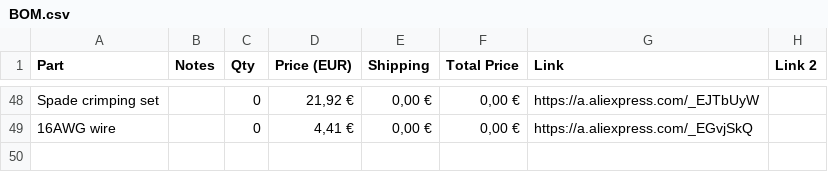
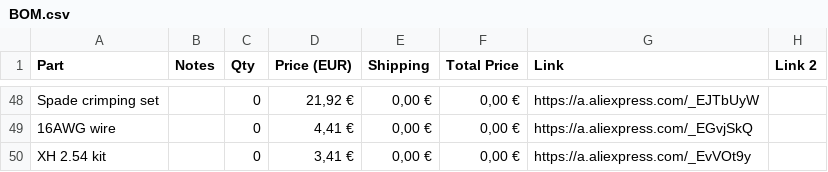
Before and after one commit to kristoferkp/SmallXY, a CSV file: BOM.csv, drawn as a sheet; only a part is shown, gaps mark what is left out; the diff names each change by its address in the sheet, - before the commit and + after, or states it on an @@ line.

Commit message:
Update BOM.csv
hand typed

```diff
--- a/BOM.csv
+++ b/BOM.csv
+row 50: XH 2.54 kit |  | 0 | 3,41 € | 0,00 € | 0,00 € | https://a.aliexpress.com/_EvVOt9y
```
